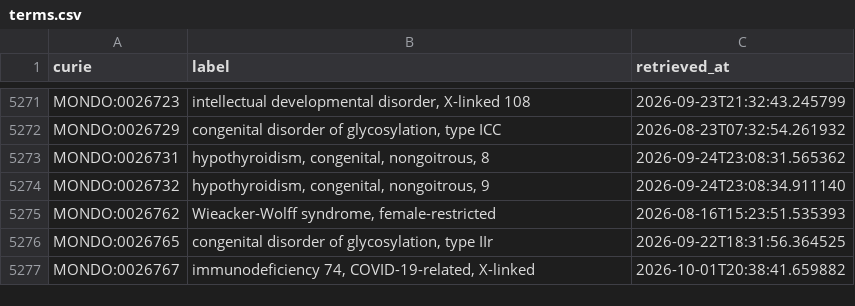
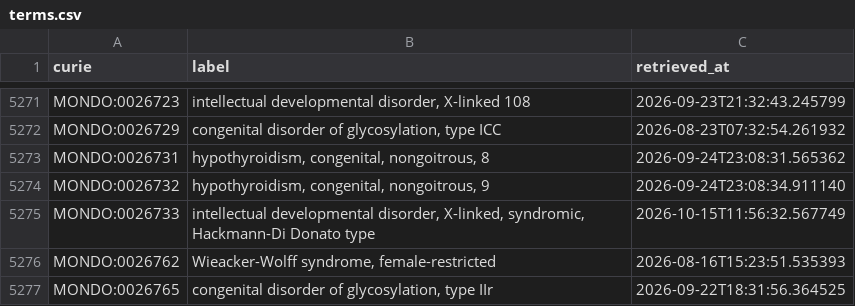
Before and after one commit to AnastasiyaKuznetsova/dismech, a CSV file: cache/mondo/terms.csv, drawn as a sheet; only a part is shown, gaps mark what is left out; the shorter side is filled out with more unchanged rows.

```diff
--- a/cache/mondo/terms.csv
+++ b/cache/mondo/terms.csv
@@ -5274,2 +5274,3 @@ MONDO:0026731,"hypothyroidism, congenital, nongoitrous, 8",2026-09-24T23:08:31.5
 MONDO:0026732,"hypothyroidism, congenital, nongoitrous, 9",2026-09-24T23:08:34.911140
+MONDO:0026733,"intellectual developmental disorder, X-linked, syndromic, Hackmann-Di Donato type",2026-10-15T11:56:32.567749
 MONDO:0026762,"Wieacker-Wolff syndrome, female-restricted",2026-08-16T15:23:51.535393
```
Also changed, not shown: cache/enums/diseaseterm_b84b03ef2175.csv, cache/hgnc/terms.csv, 17 other files.
